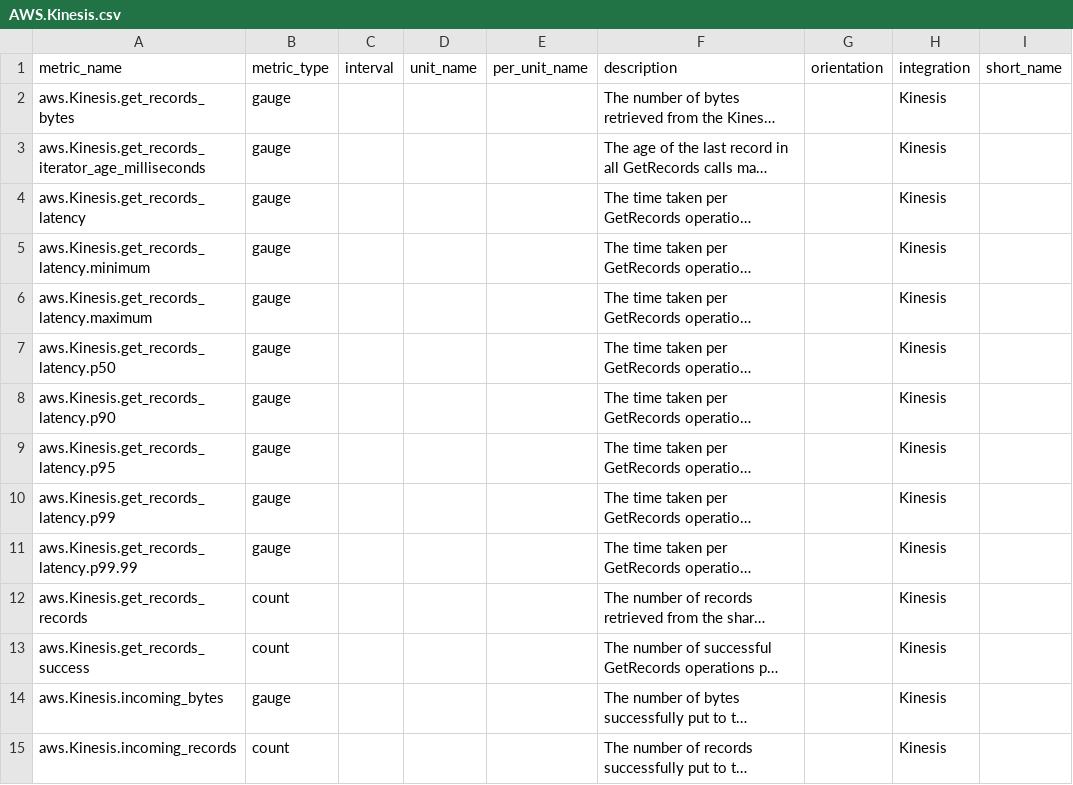
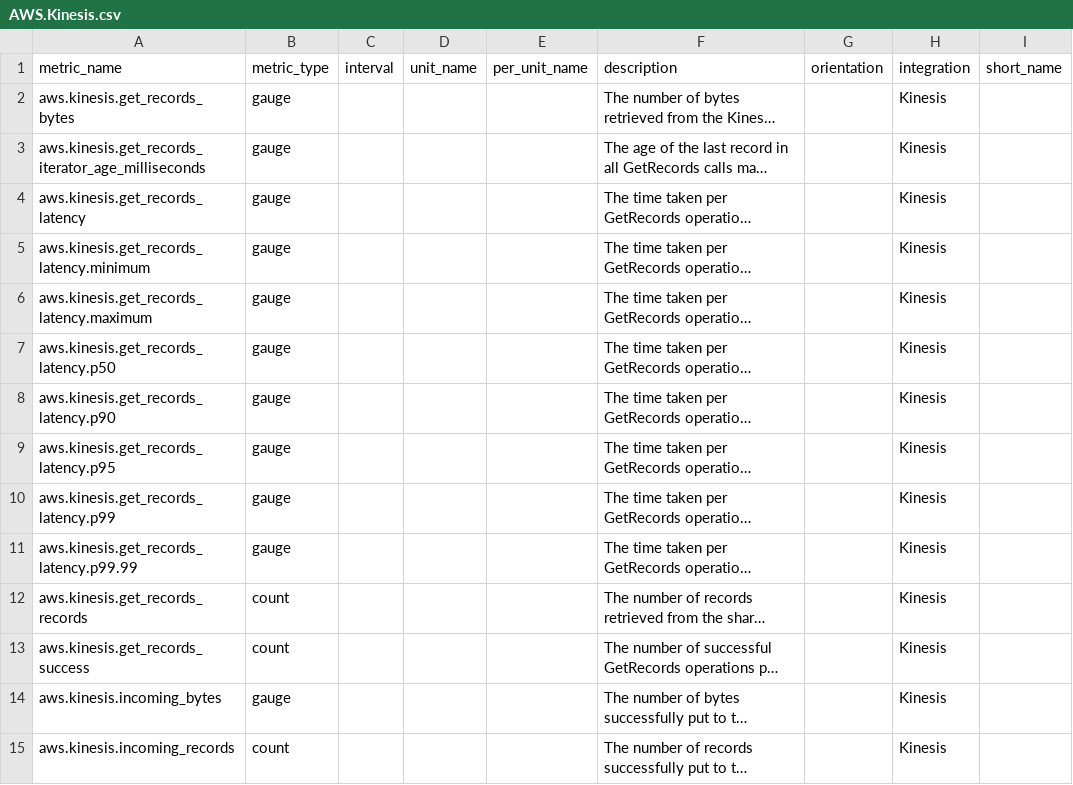
Before and after one commit to pranaymallik/AWSMetrics, a CSV file: CSV_FOLDER/AWS.Kinesis.csv, drawn as a sheet; only a part is shown; long unchanged cells end in …; the diff covers the shown part only; the diff names each change by its address in the sheet, - before the commit and + after, or states it on an @@ line.

Commit message:
Add files via upload

```diff
--- a/CSV_FOLDER/AWS.Kinesis.csv
+++ b/CSV_FOLDER/AWS.Kinesis.csv
-A2 (metric_name): aws.Kinesis.get_records_bytes
+A2 (metric_name): aws.kinesis.get_records_bytes
-A3 (metric_name): aws.Kinesis.get_records_iterator_age_milliseconds
+A3 (metric_name): aws.kinesis.get_records_iterator_age_milliseconds
-A4 (metric_name): aws.Kinesis.get_records_latency
+A4 (metric_name): aws.kinesis.get_records_latency
-A5 (metric_name): aws.Kinesis.get_records_latency.minimum
+A5 (metric_name): aws.kinesis.get_records_latency.minimum
-A6 (metric_name): aws.Kinesis.get_records_latency.maximum
+A6 (metric_name): aws.kinesis.get_records_latency.maximum
-A7 (metric_name): aws.Kinesis.get_records_latency.p50
+A7 (metric_name): aws.kinesis.get_records_latency.p50
-A8 (metric_name): aws.Kinesis.get_records_latency.p90
+A8 (metric_name): aws.kinesis.get_records_latency.p90
-A9 (metric_name): aws.Kinesis.get_records_latency.p95
+A9 (metric_name): aws.kinesis.get_records_latency.p95
-A10 (metric_name): aws.Kinesis.get_records_latency.p99
+A10 (metric_name): aws.kinesis.get_records_latency.p99
-A11 (metric_name): aws.Kinesis.get_records_latency.p99.99
+A11 (metric_name): aws.kinesis.get_records_latency.p99.99
-A12 (metric_name): aws.Kinesis.get_records_records
+A12 (metric_name): aws.kinesis.get_records_records
-A13 (metric_name): aws.Kinesis.get_records_success
+A13 (metric_name): aws.kinesis.get_records_success
-A14 (metric_name): aws.Kinesis.incoming_bytes
+A14 (metric_name): aws.kinesis.incoming_bytes
-A15 (metric_name): aws.Kinesis.incoming_records
+A15 (metric_name): aws.kinesis.incoming_records
```
Also changed, not shown: 38 edited cells elsewhere in this file.
